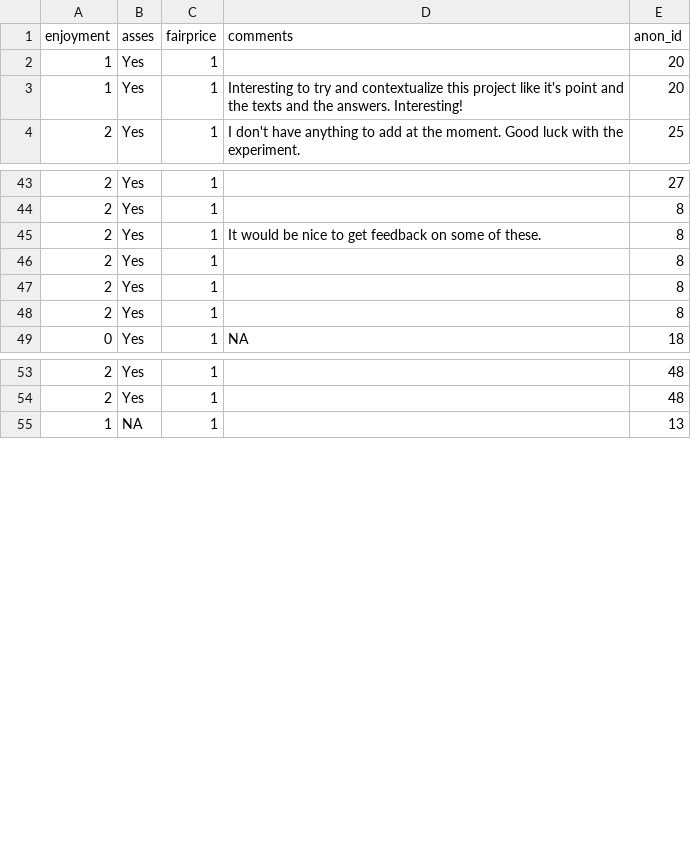
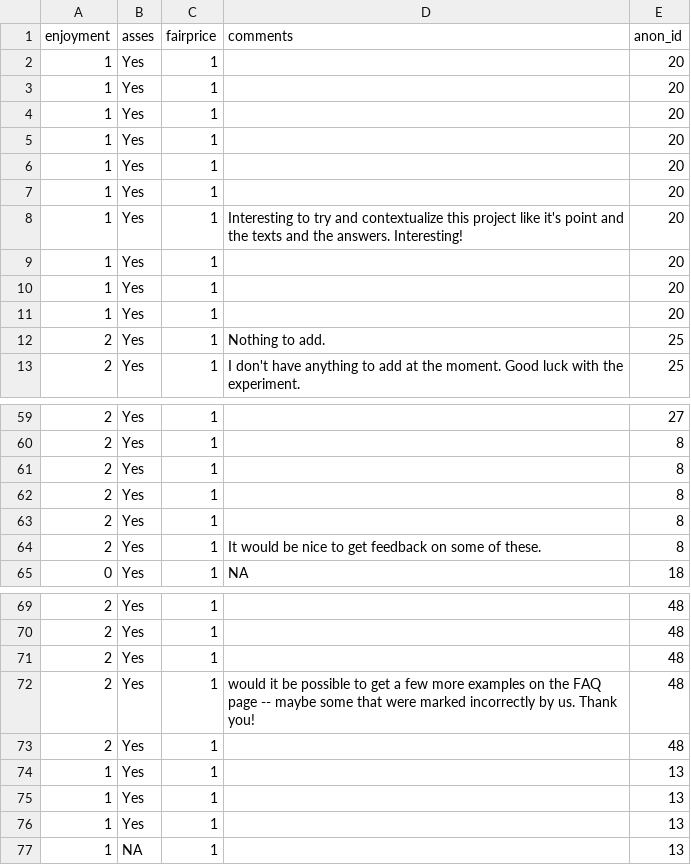
Before and after one commit to nyu-mll/nope, a CSV file: results/02_judgments/subj_info.csv, drawn as a sheet; only a part is shown, gaps mark what is left out; the diff covers the shown part only.

Commit message:
data update n = 82

```diff
--- a/results/02_judgments/subj_info.csv
+++ b/results/02_judgments/subj_info.csv
@@ -2,3 +2,12 @@
 "1","Yes","1","",20
+"1","Yes","1","",20
+"1","Yes","1","",20
+"1","Yes","1","",20
+"1","Yes","1","",20
+"1","Yes","1","",20
 "1","Yes","1","Interesting to try and contextualize this project like it's point and the texts and the answers. Interesting!",20
+"1","Yes","1","",20
+"1","Yes","1","",20
+"1","Yes","1","",20
+"2","Yes","1","Nothing to add.",25
 "2","Yes","1","I don't have anything to add at the moment. Good luck with the experiment.",25
@@ -44,3 +60,2 @@
 "2","Yes","1","",8
-"2","Yes","1","It would be nice to get feedback on some of these.",8
 "2","Yes","1","",8
@@ -48,2 +63,3 @@
 "2","Yes","1","",8
+"2","Yes","1","It would be nice to get feedback on some of these.",8
 "0","Yes","1",NA,18
@@ -54,2 +70,8 @@
 "2","Yes","1","",48
+"2","Yes","1","",48
+"2","Yes","1","would it be possible to get a few more examples on the FAQ page -- maybe some that were marked incorrectly by us. Thank you!",48
+"2","Yes","1","",48
+"1","Yes","1","",13
+"1","Yes","1","",13
+"1","Yes","1","",13
 "1",NA,"1","",13
```
Also changed, not shown: 7 added rows, 4 moved rows and 2 edited cells elsewhere in this file, 1 other file.
